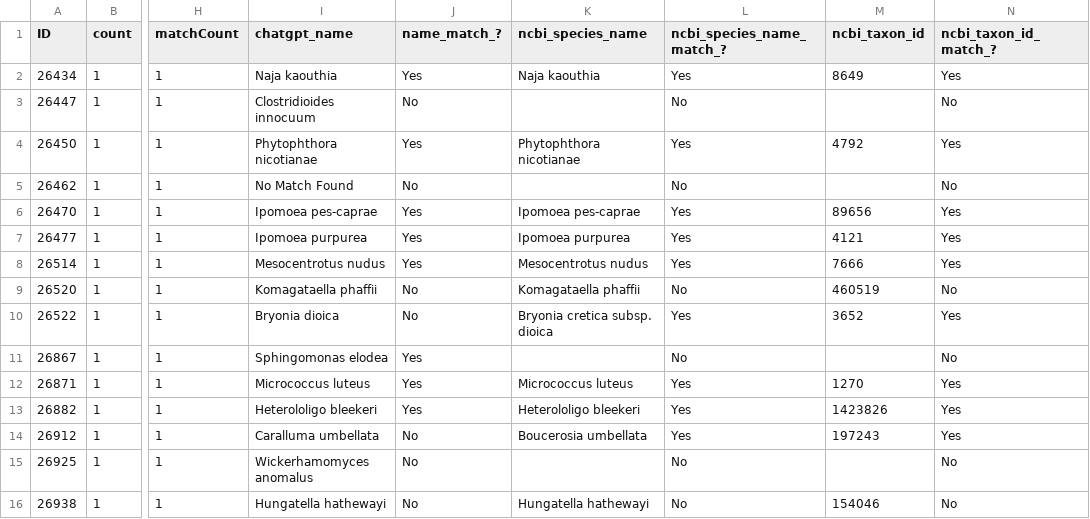
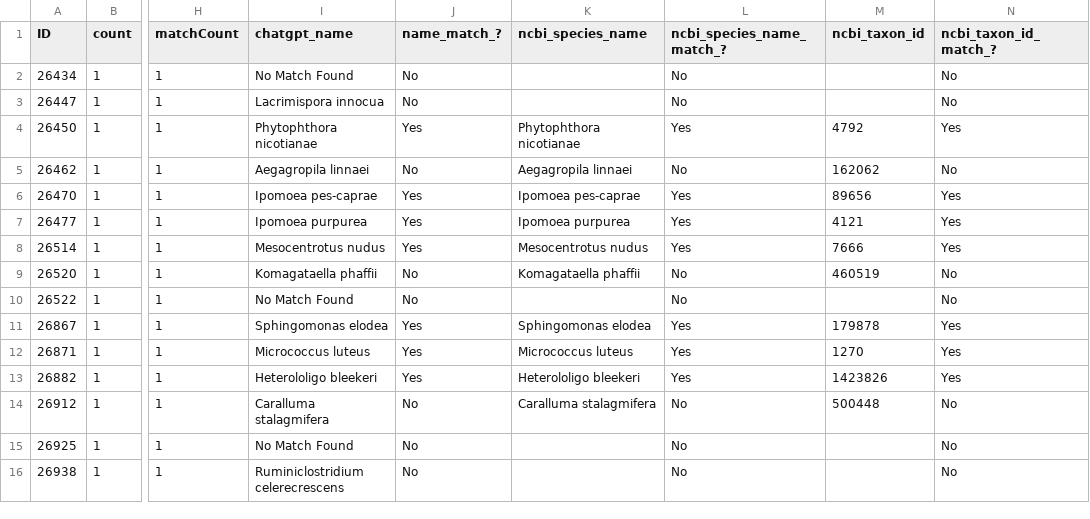
Before and after one commit to glygener/llm-metadata-mapping, a CSV file: species/data/with mapping names/chatgpt_matched_with_mapping_names.csv, drawn as a sheet; only a part is shown, gaps mark what is left out; the diff covers the shown part only; the diff names each change by its address in the sheet, - before the commit and + after, or states it on an @@ line.

Commit message:
Edited to address issues #9 and #11
Baseline results:
76% correct; 20% incorrect; 4% no match found
New results:
68% correct; 20% incorrect; 12% no match found

Corrected 2 rows (11 and 28); switched some rows from incorrect to no match found; added new rows that were previously correct to incorrect and no match found.

```diff
--- a/species/data/with mapping names/chatgpt_matched_with_mapping_names.csv
+++ b/species/data/with mapping names/chatgpt_matched_with_mapping_names.csv
-I2 (chatgpt_name): Naja kaouthia
+I2 (chatgpt_name): No Match Found
-J2 (name_match_?): Yes
+J2 (name_match_?): No
-K2 (ncbi_species_name): Naja kaouthia
+K2 (ncbi_species_name): (empty)
-L2 (ncbi_species_name_match_?): Yes
+L2 (ncbi_species_name_match_?): No
-M2 (ncbi_taxon_id): 8649
+M2 (ncbi_taxon_id): (empty)
-N2 (ncbi_taxon_id_match_?): Yes
+N2 (ncbi_taxon_id_match_?): No
-I3 (chatgpt_name): Clostridioides innocuum
+I3 (chatgpt_name): Lacrimispora innocua
-I5 (chatgpt_name): No Match Found
+I5 (chatgpt_name): Aegagropila linnaei
-K5 (ncbi_species_name): (empty)
+K5 (ncbi_species_name): Aegagropila linnaei
-M5 (ncbi_taxon_id): (empty)
+M5 (ncbi_taxon_id): 162062
-I10 (chatgpt_name): Bryonia dioica
+I10 (chatgpt_name): No Match Found
-K10 (ncbi_species_name): Bryonia cretica subsp. dioica
+K10 (ncbi_species_name): (empty)
-L10 (ncbi_species_name_match_?): Yes
+L10 (ncbi_species_name_match_?): No
-M10 (ncbi_taxon_id): 3652
+M10 (ncbi_taxon_id): (empty)
-N10 (ncbi_taxon_id_match_?): Yes
+N10 (ncbi_taxon_id_match_?): No
-K11 (ncbi_species_name): (empty)
+K11 (ncbi_species_name): Sphingomonas elodea
-L11 (ncbi_species_name_match_?): No
+L11 (ncbi_species_name_match_?): Yes
-M11 (ncbi_taxon_id): (empty)
+M11 (ncbi_taxon_id): 179878
-N11 (ncbi_taxon_id_match_?): No
+N11 (ncbi_taxon_id_match_?): Yes
-I14 (chatgpt_name): Caralluma umbellata
+I14 (chatgpt_name): Caralluma stalagmifera
-K14 (ncbi_species_name): Boucerosia umbellata
+K14 (ncbi_species_name): Caralluma stalagmifera
-L14 (ncbi_species_name_match_?): Yes
+L14 (ncbi_species_name_match_?): No
-M14 (ncbi_taxon_id): 197243
+M14 (ncbi_taxon_id): 500448
-N14 (ncbi_taxon_id_match_?): Yes
+N14 (ncbi_taxon_id_match_?): No
-I15 (chatgpt_name): Wickerhamomyces anomalus
+I15 (chatgpt_name): No Match Found
-I16 (chatgpt_name): Hungatella hathewayi
+I16 (chatgpt_name): Ruminiclostridium celerecrescens
-K16 (ncbi_species_name): Hungatella hathewayi
+K16 (ncbi_species_name): (empty)
-M16 (ncbi_taxon_id): 154046
+M16 (ncbi_taxon_id): (empty)
```
Also changed, not shown: 44 edited cells elsewhere in this file, 1 other file.
